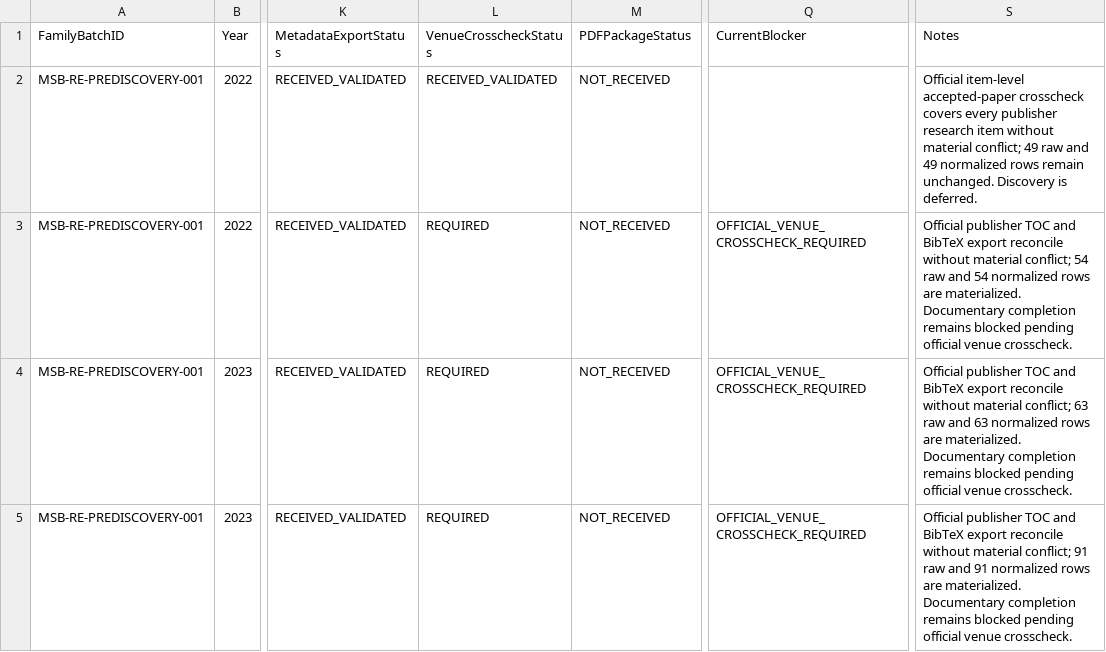
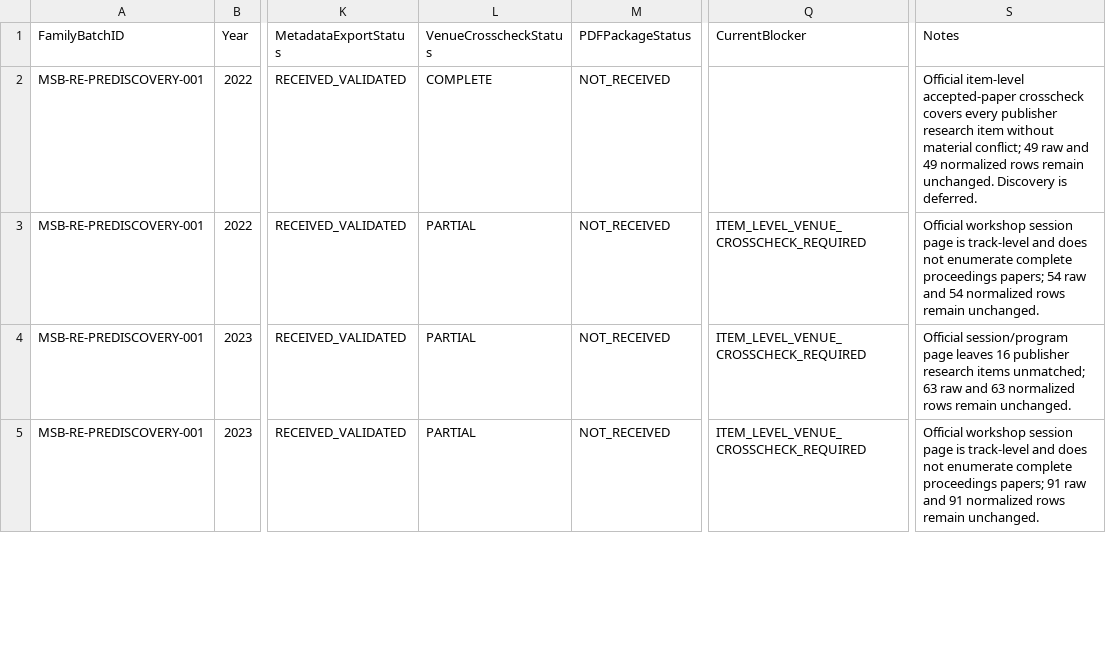
Before and after one commit to helaine-barreiros/uml-quality-study, a CSV file: search/manual/venues/re/re_family_collection_matrix.csv, drawn as a sheet; only a part is shown, gaps mark what is left out; the diff covers the shown part only; the diff names each change by its address in the sheet, - before the commit and + after, or states it on an @@ line.

Commit message:
data: update RE crosscheck blockers

```diff
--- a/search/manual/venues/re/re_family_collection_matrix.csv
+++ b/search/manual/venues/re/re_family_collection_matrix.csv
-L2 (VenueCrosscheckStatus): RECEIVED_VALIDATED
+L2 (VenueCrosscheckStatus): COMPLETE
-L3:L5 (VenueCrosscheckStatus): REQUIRED
+L3:L5 (VenueCrosscheckStatus): PARTIAL
-Q3:Q5 (CurrentBlocker): OFFICIAL_VENUE_CROSSCHECK_REQUIRED
+Q3:Q5 (CurrentBlocker): ITEM_LEVEL_VENUE_CROSSCHECK_REQUIRED
-S3 (Notes): Official publisher TOC and BibTeX export reconcile without material conflict; 54 raw and 54 normalized rows are materialized. Documentary completion remains blocked pending official venue crosscheck.
+S3 (Notes): Official workshop session page is track-level and does not enumerate complete proceedings papers; 54 raw and 54 normalized rows remain unchanged.
-S4 (Notes): Official publisher TOC and BibTeX export reconcile without material conflict; 63 raw and 63 normalized rows are materialized. Documentary completion remains blocked pending official venue crosscheck.
+S4 (Notes): Official session/program page leaves 16 publisher research items unmatched; 63 raw and 63 normalized rows remain unchanged.
-S5 (Notes): Official publisher TOC and BibTeX export reconcile without material conflict; 91 raw and 91 normalized rows are materialized. Documentary completion remains blocked pending official venue crosscheck.
+S5 (Notes): Official workshop session page is track-level and does not enumerate complete proceedings papers; 91 raw and 91 normalized rows remain unchanged.
```
Also changed, not shown: 12 edited cells elsewhere in this file, search/manual/manual_search_unit_registry.csv, search/manual/manual_venue_search_log.csv, 35 other files.
